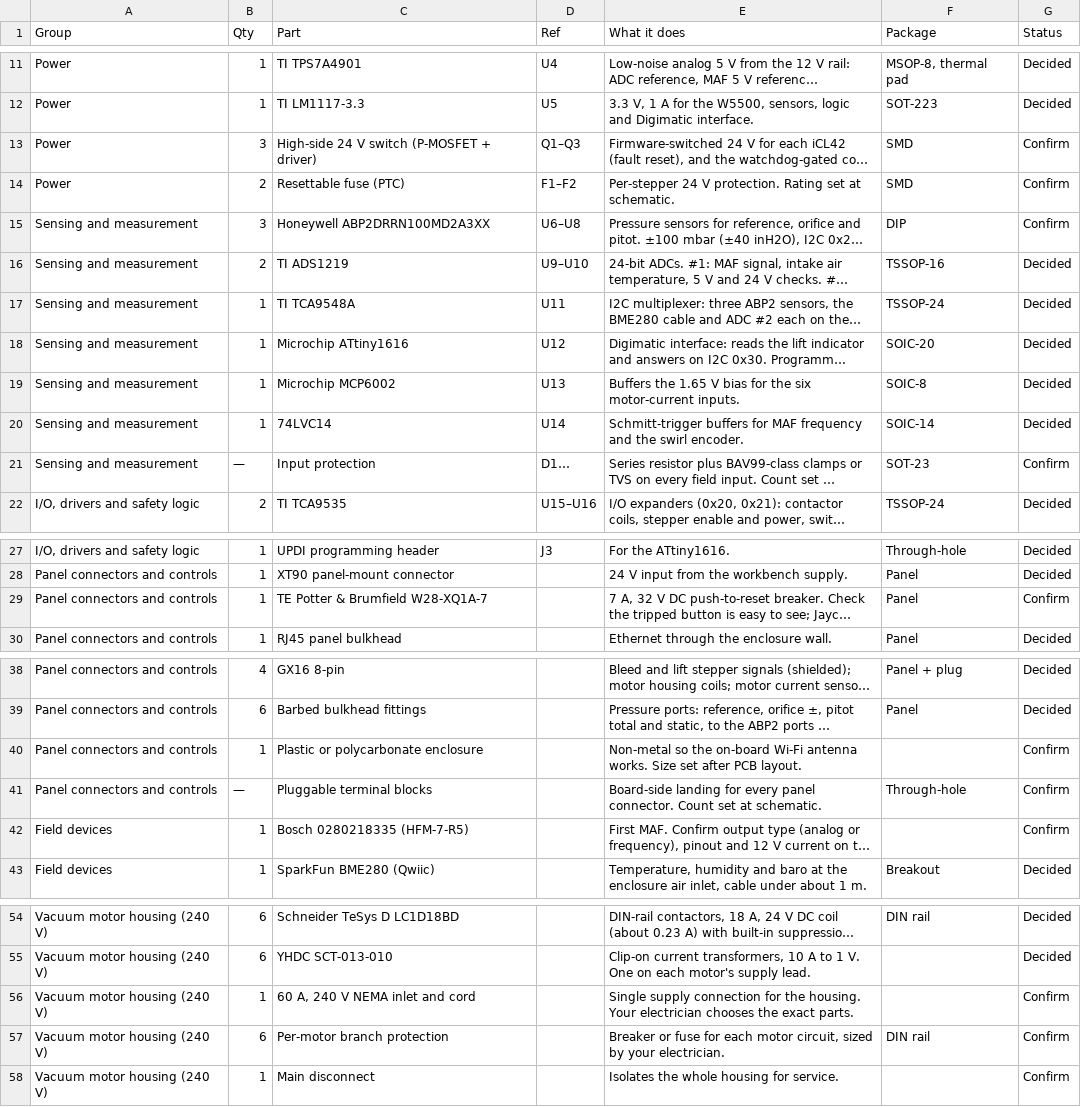
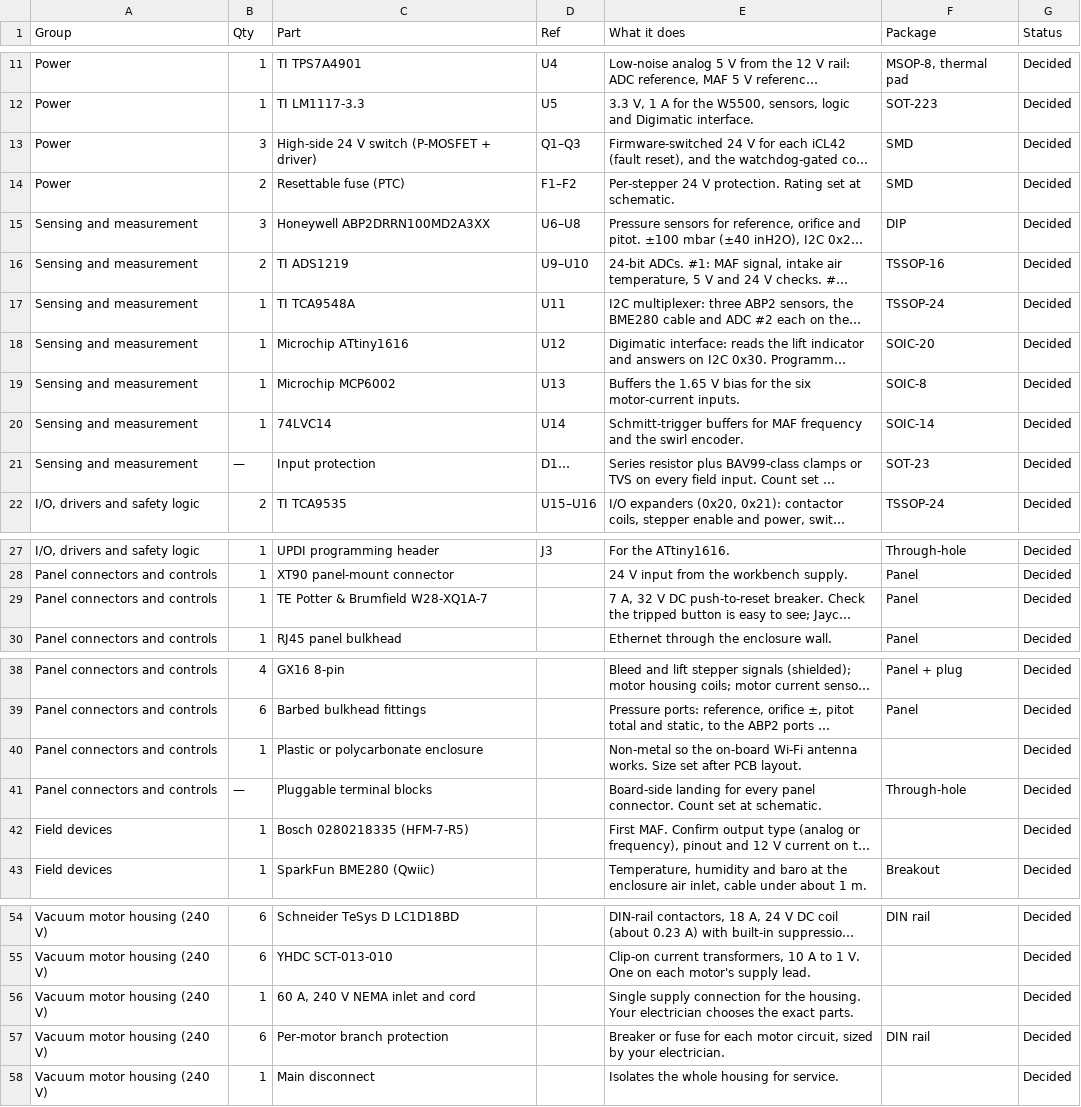
Before and after one commit to LSRHokie/DIY-Flow-Bench, a CSV file: docs/V2/bom.csv, drawn as a sheet; only a part is shown, gaps mark what is left out; long unchanged cells end in …; the diff names each change by its address in the sheet, - before the commit and + after, or states it on an @@ line.

```diff
--- a/docs/V2/bom.csv
+++ b/docs/V2/bom.csv
-G13:G15 (Status): Confirm
+G13:G15 (Status): Decided
-G21 (Status): Confirm
+G21 (Status): Decided
-G29 (Status): Confirm
+G29 (Status): Decided
-G40:G42 (Status): Confirm
+G40:G42 (Status): Decided
-G56:G58 (Status): Confirm
+G56:G58 (Status): Decided
```
